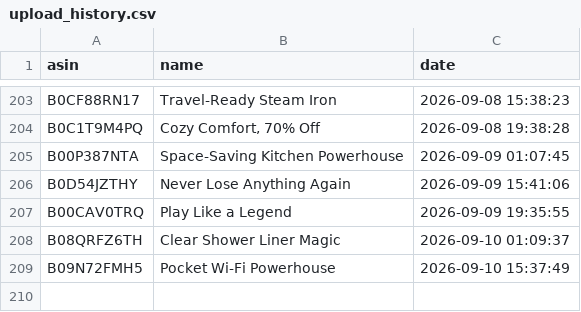
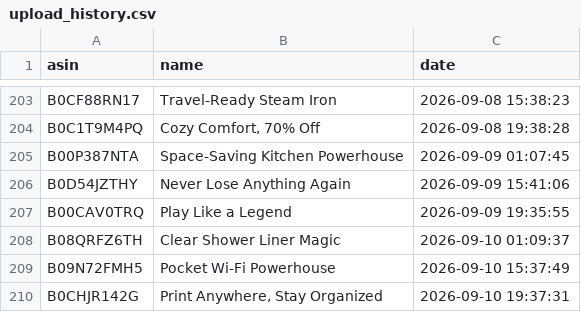
Before and after one commit to smartcartindiaofficial-coder/SmartCart-US, a CSV file: upload_history.csv, drawn as a sheet; only a part is shown, gaps mark what is left out.

```diff
--- a/upload_history.csv
+++ b/upload_history.csv
@@ -209 +209,2 @@ B08QRFZ6TH,Clear Shower Liner Magic,2026-09-10 01:09:37
 B09N72FMH5,Pocket Wi‑Fi Powerhouse,2026-09-10 15:37:49
+B0CHJR142G,"Print Anywhere, Stay Organized",2026-09-10 19:37:31
```
Also changed, not shown: 19 other files.
